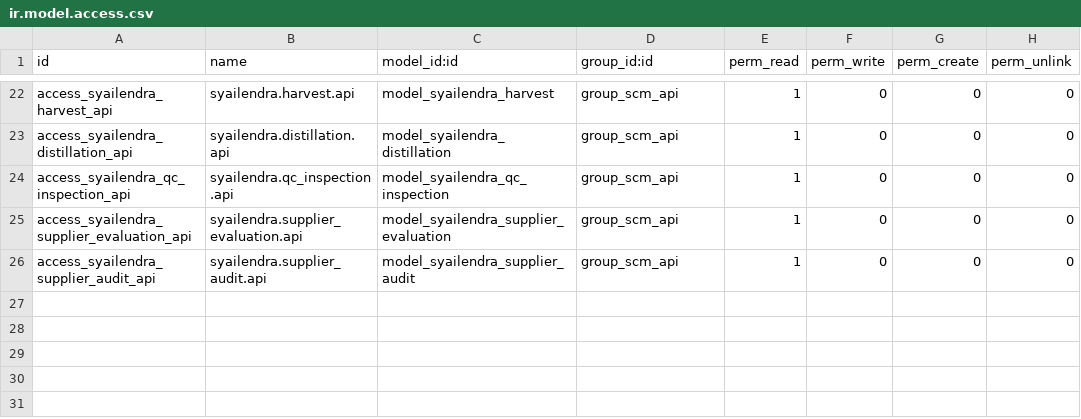
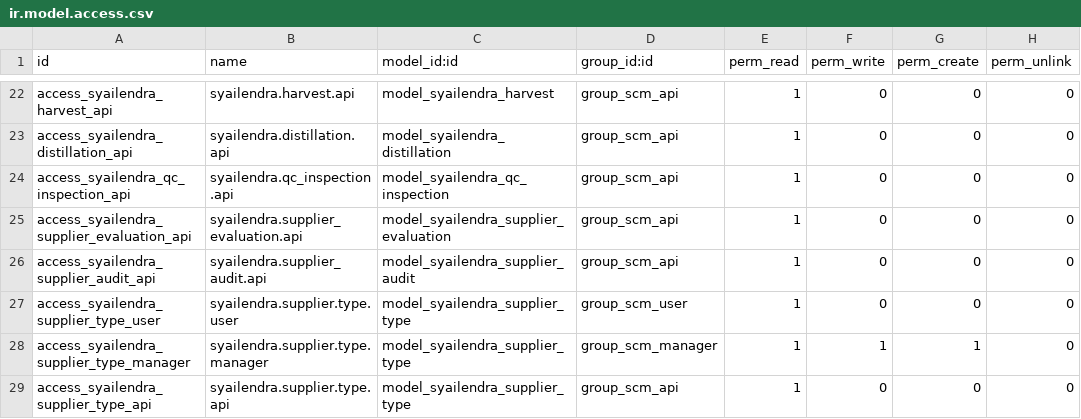
Before and after one commit to Syailendra-Group/syailendra-erp, a CSV file: addons/syailendra_scm/security/ir.model.access.csv, drawn as a sheet; only a part is shown, gaps mark what is left out.

Commit message:
feat(scm): add flat supplier type master and migration tooling

```diff
--- a/addons/syailendra_scm/security/ir.model.access.csv
+++ b/addons/syailendra_scm/security/ir.model.access.csv
@@ -26 +26,4 @@ access_syailendra_supplier_evaluation_api,syailendra.supplier_evaluation.api,mod
 access_syailendra_supplier_audit_api,syailendra.supplier_audit.api,model_syailendra_supplier_audit,group_scm_api,1,0,0,0
+access_syailendra_supplier_type_user,syailendra.supplier.type.user,model_syailendra_supplier_type,group_scm_user,1,0,0,0
+access_syailendra_supplier_type_manager,syailendra.supplier.type.manager,model_syailendra_supplier_type,group_scm_manager,1,1,1,0
+access_syailendra_supplier_type_api,syailendra.supplier.type.api,model_syailendra_supplier_type,group_scm_api,1,0,0,0
```
Also changed, not shown: 11 other files.
